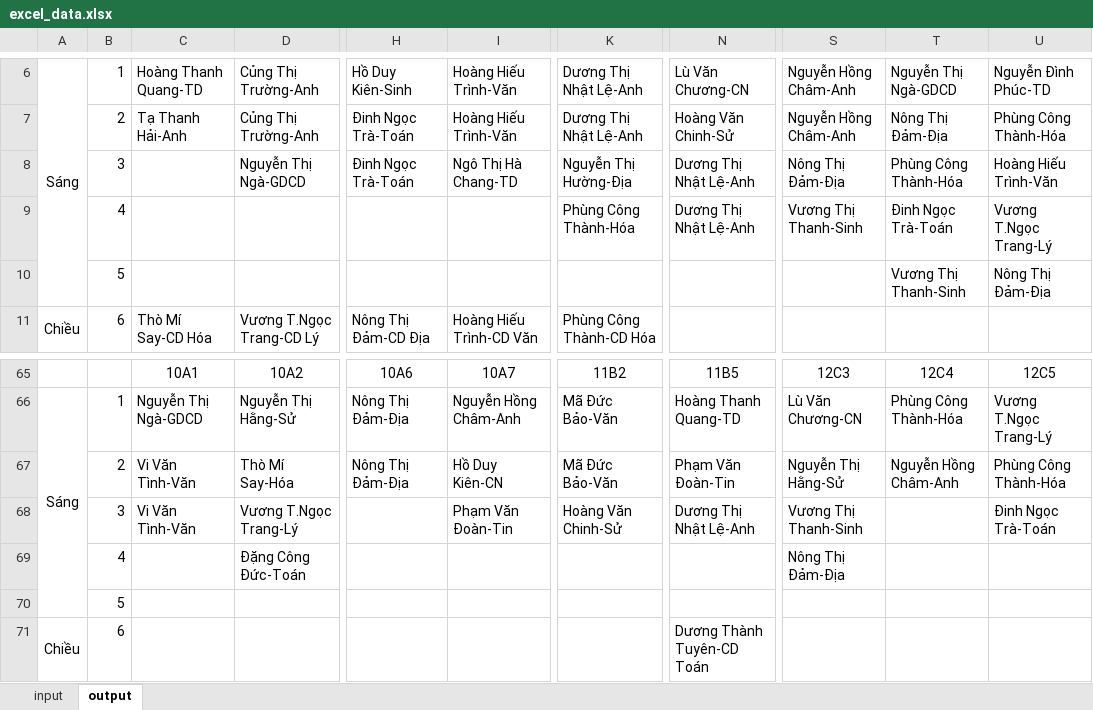
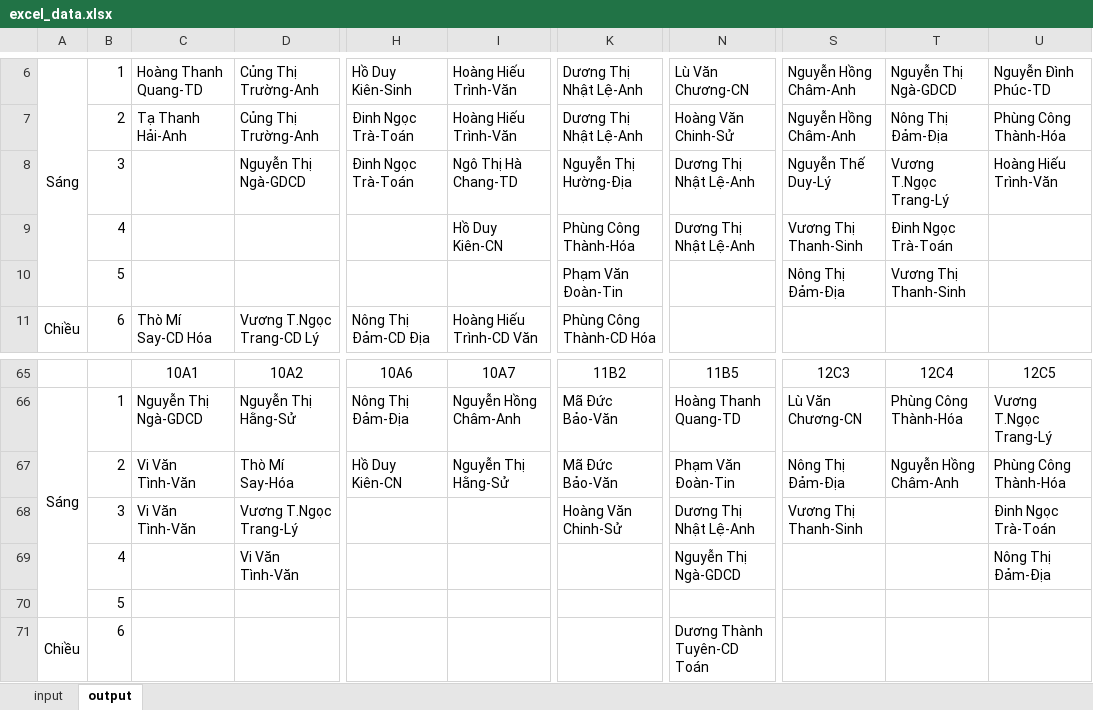
Before and after one commit to cmpedz/ScheduleLessonsProject_THPT_DONG_VAN, an Excel workbook: src/excel_resources/excel_data.xlsx, sheet output, drawn as a sheet; only a part is shown, gaps mark what is left out; values as stored, in another font and other column widths than the file's, no borders; the diff covers the shown part only; the diff names each change by its address in the sheet, - before the commit and + after, or states it on an @@ line.

```diff
--- a/src/excel_resources/excel_data.xlsx (sheet output)
+++ b/src/excel_resources/excel_data.xlsx (sheet output)
-S8: Nông Thị Đảm-Địa
+S8: Nguyễn Thế Duy-Lý
-T8: Phùng Công Thành-Hóa
+T8: Vương T.Ngọc Trang-Lý
-I9: (empty)
+I9: Hồ Duy Kiên-CN
-U9: Vương T.Ngọc Trang-Lý
+U9: (empty)
-K10: (empty)
+K10: Phạm Văn Đoàn-Tin
-S10: (empty)
+S10: Nông Thị Đảm-Địa
-U10: Nông Thị Đảm-Địa
+U10: (empty)
-H67: Nông Thị Đảm-Địa
+H67: Hồ Duy Kiên-CN
-I67: Hồ Duy Kiên-CN
+I67: Nguyễn Thị Hằng-Sử
-S67: Nguyễn Thị Hằng-Sử
+S67: Nông Thị Đảm-Địa
-I68: Phạm Văn Đoàn-Tin
+I68: (empty)
-D69: Đặng Công Đức-Toán
+D69: Vi Văn Tình-Văn
-N69: (empty)
+N69: Nguyễn Thị Ngà-GDCD
-S69: Nông Thị Đảm-Địa
+S69: (empty)
-U69: (empty)
+U69: Nông Thị Đảm-Địa
```
Also changed, not shown: 2 added rows, 2 removed rows and 28 edited cells elsewhere in this sheet, 6 other files.
